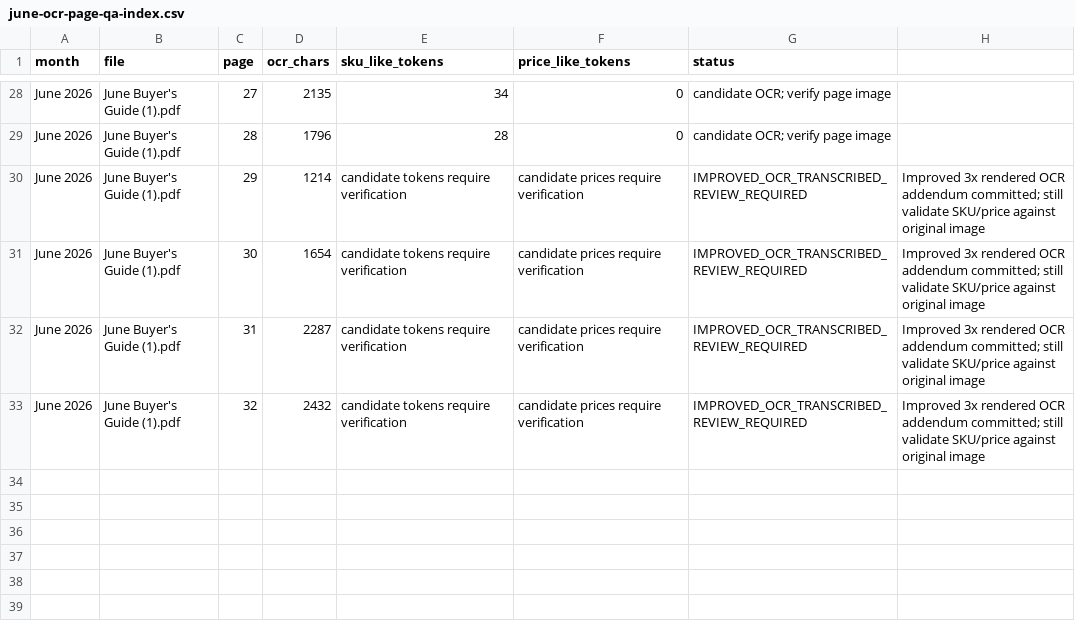
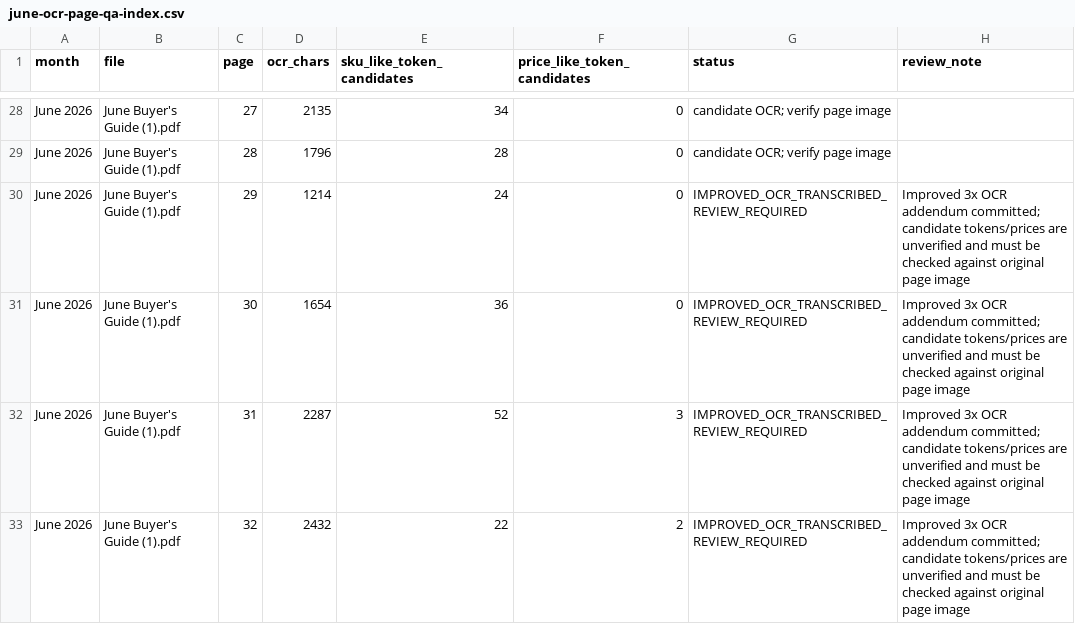
Before and after one commit to getwiredautoworx-max/get-wired-autoworx-store, a CSV file: staging/source-extracts/june-ocr-page-qa-index.csv, drawn as a sheet; only a part is shown, gaps mark what is left out; the diff names each change by its address in the sheet, - before the commit and + after, or states it on an @@ line.

Commit message:
audit: correct June OCR QA candidate counts and notes

```diff
--- a/staging/source-extracts/june-ocr-page-qa-index.csv
+++ b/staging/source-extracts/june-ocr-page-qa-index.csv
-E1: sku_like_tokens
+E1: sku_like_token_candidates
-F1: price_like_tokens
+F1: price_like_token_candidates
-H1: (empty)
+H1: review_note
-E30 (sku_like_token_candidates): candidate tokens require verification
+E30 (sku_like_token_candidates): 24
-F30:F31 (price_like_token_candidates): candidate prices require verification
+F30:F31 (price_like_token_candidates): 0
-H30:H33 (review_note): Improved 3x rendered OCR addendum committed; still validate SKU/price against original image
+H30:H33 (review_note): Improved 3x OCR addendum committed; candidate tokens/prices are unverified and must be checked against original page image
-E31 (sku_like_token_candidates): candidate tokens require verification
+E31 (sku_like_token_candidates): 36
-E32 (sku_like_token_candidates): candidate tokens require verification
+E32 (sku_like_token_candidates): 52
-F32 (price_like_token_candidates): candidate prices require verification
+F32 (price_like_token_candidates): 3
-E33 (sku_like_token_candidates): candidate tokens require verification
+E33 (sku_like_token_candidates): 22
-F33 (price_like_token_candidates): candidate prices require verification
+F33 (price_like_token_candidates): 2
```
